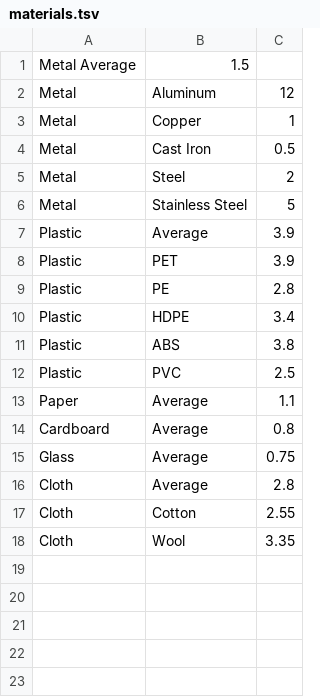
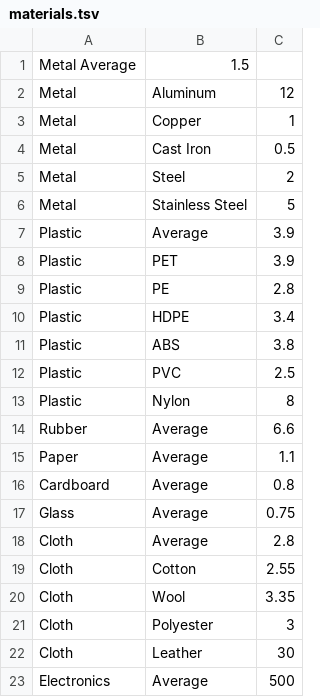
Before and after one commit to shokiami/bigfoot, a TSV file: materials.tsv, drawn as a sheet; the diff names each change by its address in the sheet, - before the commit and + after, or states it on an @@ line.

```diff
--- a/materials.tsv
+++ b/materials.tsv
+row 13: Plastic | Nylon | 8
+row 14: Rubber | Average | 6.6
+row 21: Cloth | Polyester | 3
+row 22: Cloth | Leather | 30
+row 23: Electronics | Average | 500
```
Also changed, not shown: products.csv, 2 other files.
